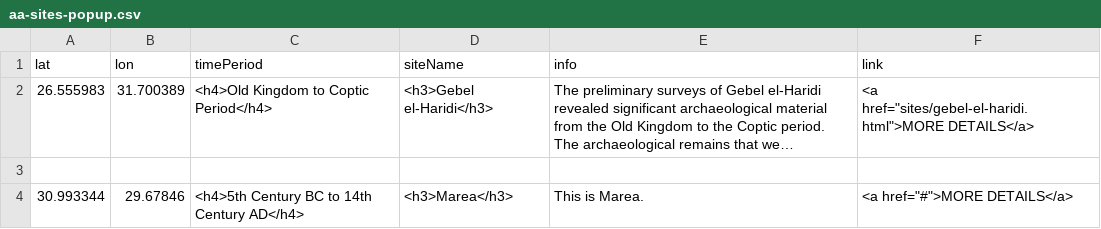
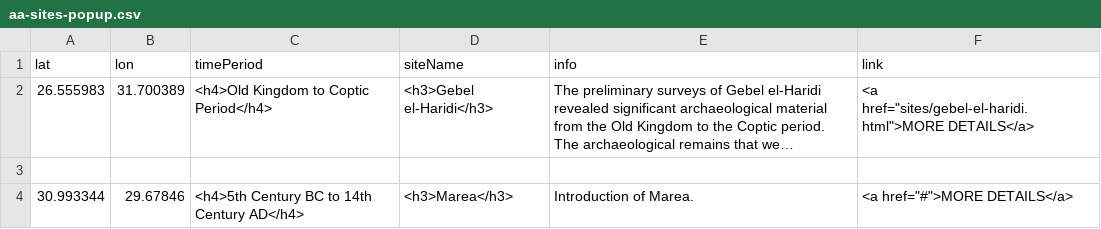
Before and after one commit to msu-anthropology/daea-fs14, a CSV file: sites/aa-sites-popup.csv, drawn as a sheet; long unchanged cells end in ….

Commit message:
Update aa-sites-popup.csv

```diff
--- a/sites/aa-sites-popup.csv
+++ b/sites/aa-sites-popup.csv
@@ -3,2 +3,2 @@ lat,lon,timePeriod,siteName,info,link
 
-30.993344,29.67846,<h4>5th Century BC to 14th Century AD</h4>,<h3>Marea</h3>,"This is Marea.",<a href="#">MORE DETAILS</a>
+30.993344,29.67846,<h4>5th Century BC to 14th Century AD</h4>,<h3>Marea</h3>,"Introduction of Marea.",<a href="#">MORE DETAILS</a>
```
